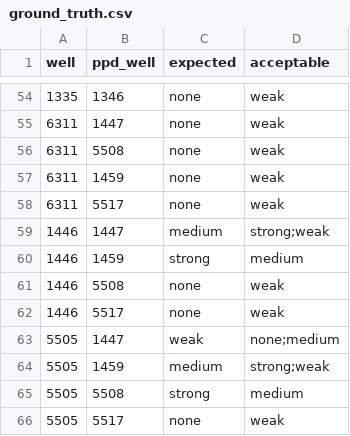
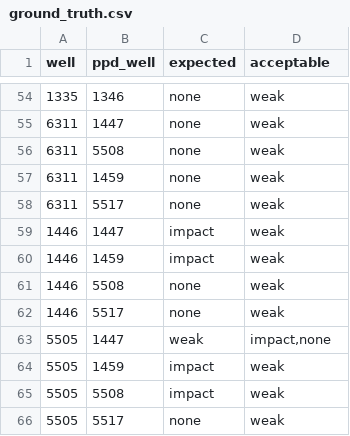
Before and after one commit to lastday21/smartPVD, a CSV file: start_data/ground_truth.csv, drawn as a sheet; only a part is shown, gaps mark what is left out; the diff covers the shown part only.

```diff
--- a/start_data/ground_truth.csv
+++ b/start_data/ground_truth.csv
@@ -58,9 +58,9 @@ well,ppd_well,expected,acceptable
 6311,5517,none,weak
-1446,1447,medium,strong;weak
-1446,1459,strong,medium
+1446,1447,impact,weak
+1446,1459,impact,weak
 1446,5508,none,weak
 1446,5517,none,weak
-5505,1447,weak,none;medium
-5505,1459,medium,strong;weak
-5505,5508,strong,medium
+5505,1447,weak,"impact,none"
+5505,1459,impact,weak
+5505,5508,impact,weak
 5505,5517,none,weak
```
Also changed, not shown: 44 edited cells elsewhere in this file, 4 other files.
